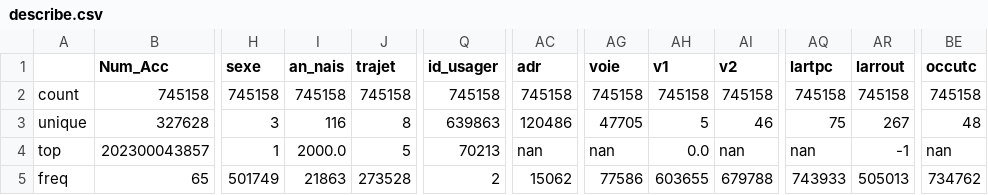
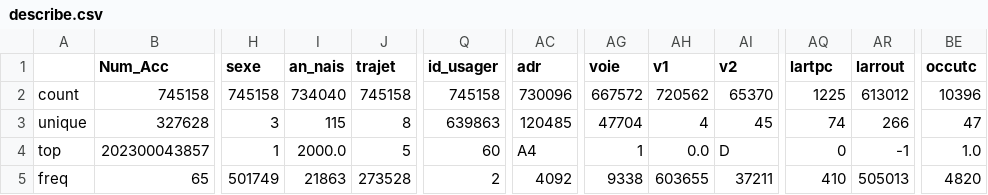
Before and after one commit to miliebalzac/liora_dec25_cds_accidents, a CSV file: FOR_STREAMLIT/EXPLORATION/describe.csv, drawn as a sheet; only a part is shown, gaps mark what is left out; the diff names each change by its address in the sheet, - before the commit and + after, or states it on an @@ line.

Commit message:
correction count null dans describe

```diff
--- a/FOR_STREAMLIT/EXPLORATION/describe.csv
+++ b/FOR_STREAMLIT/EXPLORATION/describe.csv
-I2 (an_nais): 745158
+I2 (an_nais): 734040
-AC2 (adr): 745158
+AC2 (adr): 730096
-AG2 (voie): 745158
+AG2 (voie): 667572
-AH2 (v1): 745158
+AH2 (v1): 720562
-AI2 (v2): 745158
+AI2 (v2): 65370
-AQ2 (lartpc): 745158
+AQ2 (lartpc): 1225
-AR2 (larrout): 745158
+AR2 (larrout): 613012
-BE2 (occutc): 745158
+BE2 (occutc): 10396
-I3 (an_nais): 116
+I3 (an_nais): 115
-AC3 (adr): 120486
+AC3 (adr): 120485
-AG3 (voie): 47705
+AG3 (voie): 47704
-AH3 (v1): 5
+AH3 (v1): 4
-AI3 (v2): 46
+AI3 (v2): 45
-AQ3 (lartpc): 75
+AQ3 (lartpc): 74
-AR3 (larrout): 267
+AR3 (larrout): 266
-BE3 (occutc): 48
+BE3 (occutc): 47
-Q4 (id_usager): 70213
+Q4 (id_usager): 60
-AC4 (adr): nan
+AC4 (adr): A4
-AG4 (voie): nan
+AG4 (voie): 1
-AI4 (v2): nan
+AI4 (v2): D
-AQ4 (lartpc): nan
+AQ4 (lartpc): 0
-BE4 (occutc): nan
+BE4 (occutc): 1.0
-AC5 (adr): 15062
+AC5 (adr): 4092
-AG5 (voie): 77586
+AG5 (voie): 9338
-AI5 (v2): 679788
+AI5 (v2): 37211
-AQ5 (lartpc): 743933
+AQ5 (lartpc): 410
-BE5 (occutc): 734762
+BE5 (occutc): 4820
```
